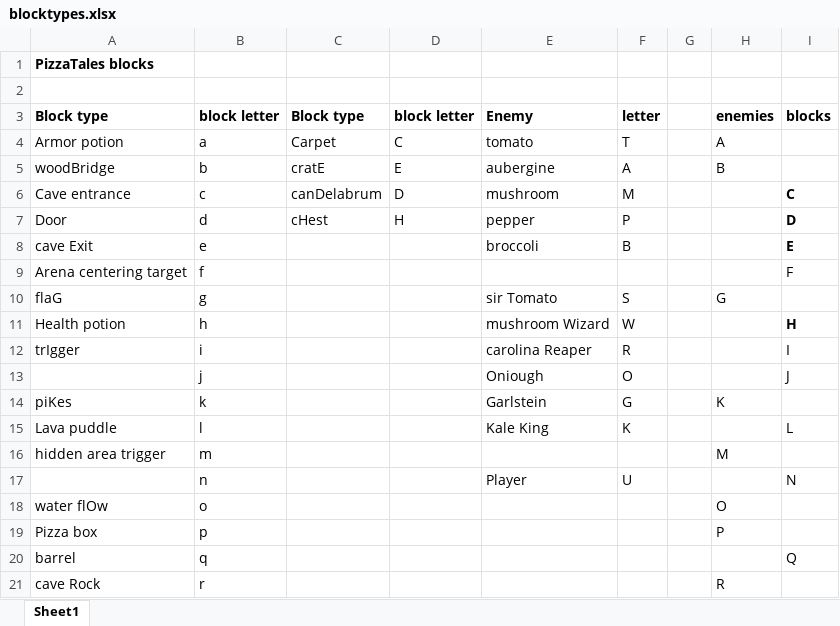
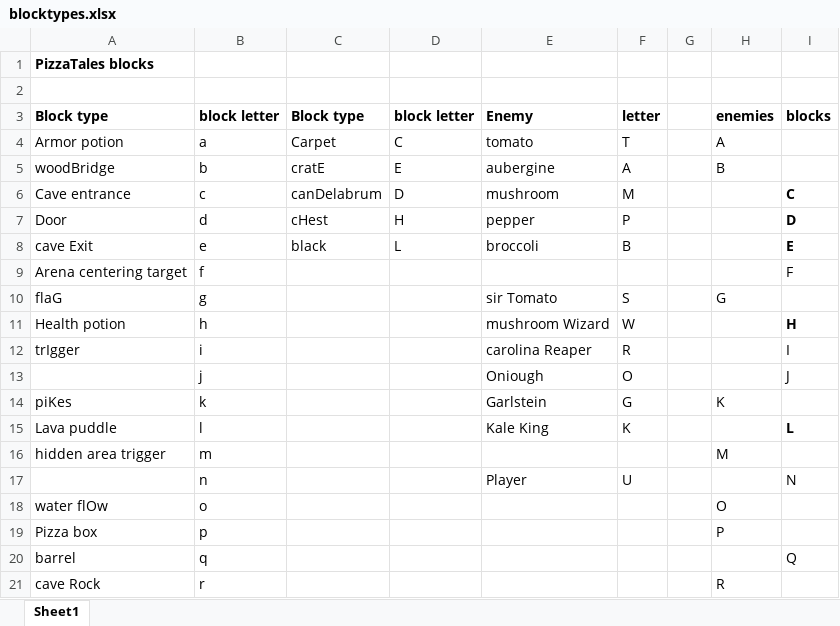
Before and after one commit to QuentinDer/pizzatales, an Excel workbook: src/data/blocktypes.xlsx, sheet Sheet1, drawn as a sheet; only a part is shown; values as stored, in another font and other column widths than the file's, no borders; the diff names each change by its address in the sheet, - before the commit and + after, or states it on an @@ line.

```diff
--- a/src/data/blocktypes.xlsx (sheet Sheet1)
+++ b/src/data/blocktypes.xlsx (sheet Sheet1)
-C8: (empty)
+C8: black
-D8: (empty)
+D8: L
-I15 bold: off
+I15 bold: on
```
Also changed, not shown: 4 other files.
